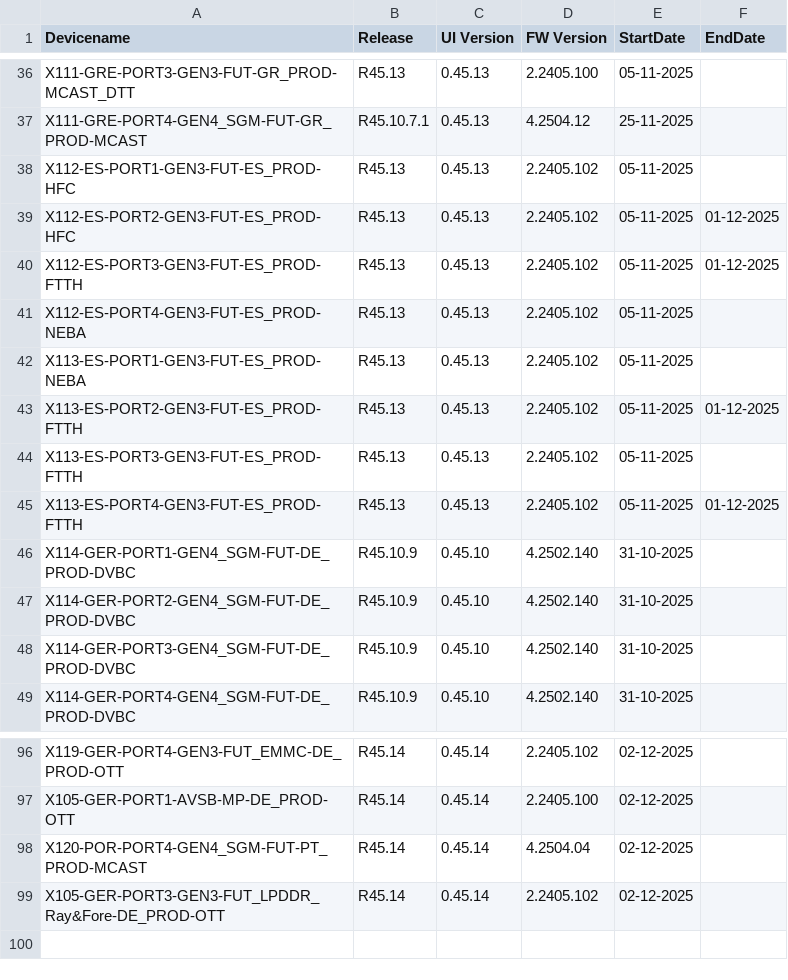
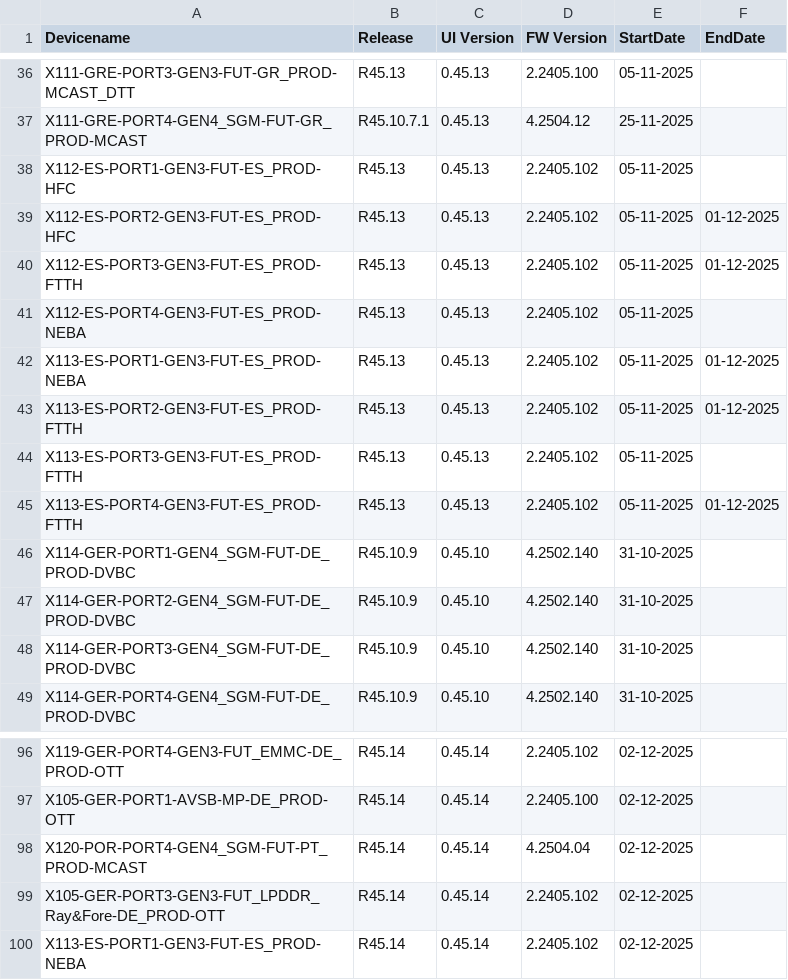
Before and after one commit to VFTV-Testing/VCOEQA-Utilities, a CSV file: DeviceInformation_Utility/Android_Device_Utility.csv, drawn as a sheet; only a part is shown, gaps mark what is left out.

Commit message:
Update device data for X113-ES-PORT1-GEN3-FUT-ES_PROD-NEBA

```diff
--- a/DeviceInformation_Utility/Android_Device_Utility.csv
+++ b/DeviceInformation_Utility/Android_Device_Utility.csv
@@ -41,3 +41,3 @@ X112-ES-PORT3-GEN3-FUT-ES_PROD-FTTH,R45.13,0.45.13,2.2405.102,05-11-2025,01-12-2
 X112-ES-PORT4-GEN3-FUT-ES_PROD-NEBA,R45.13,0.45.13,2.2405.102,05-11-2025,
-X113-ES-PORT1-GEN3-FUT-ES_PROD-NEBA,R45.13,0.45.13,2.2405.102,05-11-2025,
+X113-ES-PORT1-GEN3-FUT-ES_PROD-NEBA,R45.13,0.45.13,2.2405.102,05-11-2025,01-12-2025
 X113-ES-PORT2-GEN3-FUT-ES_PROD-FTTH,R45.13,0.45.13,2.2405.102,05-11-2025,01-12-2025
@@ -99 +99,2 @@ X120-POR-PORT4-GEN4_SGM-FUT-PT_PROD-MCAST,R45.14,0.45.14,4.2504.04,02-12-2025,
 X105-GER-PORT3-GEN3-FUT_LPDDR_Ray&Fore-DE_PROD-OTT,R45.14,0.45.14,2.2405.102,02-12-2025,
+X113-ES-PORT1-GEN3-FUT-ES_PROD-NEBA,R45.14,0.45.14,2.2405.102,02-12-2025,
```
